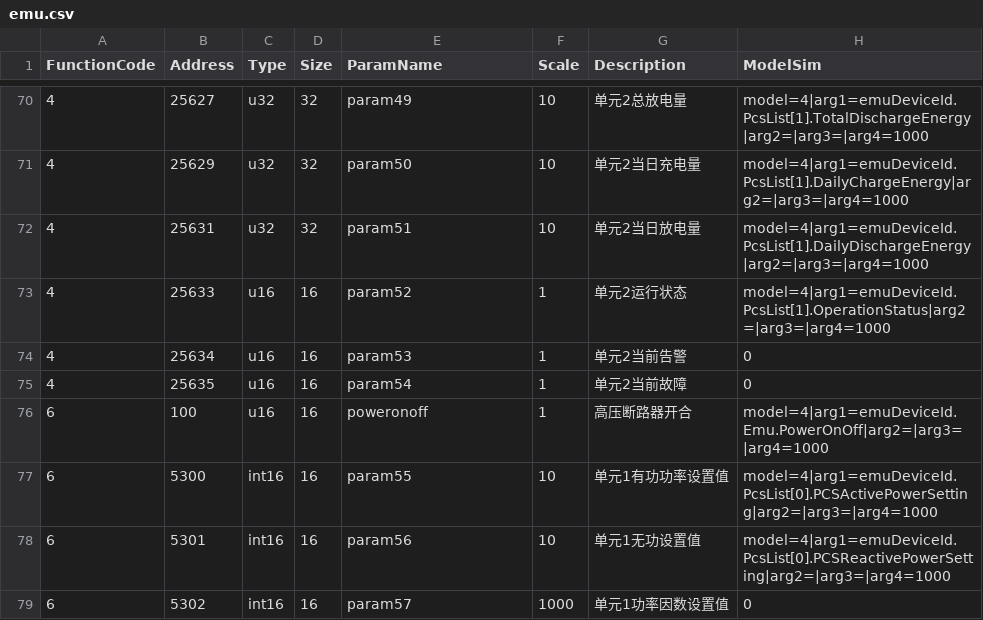
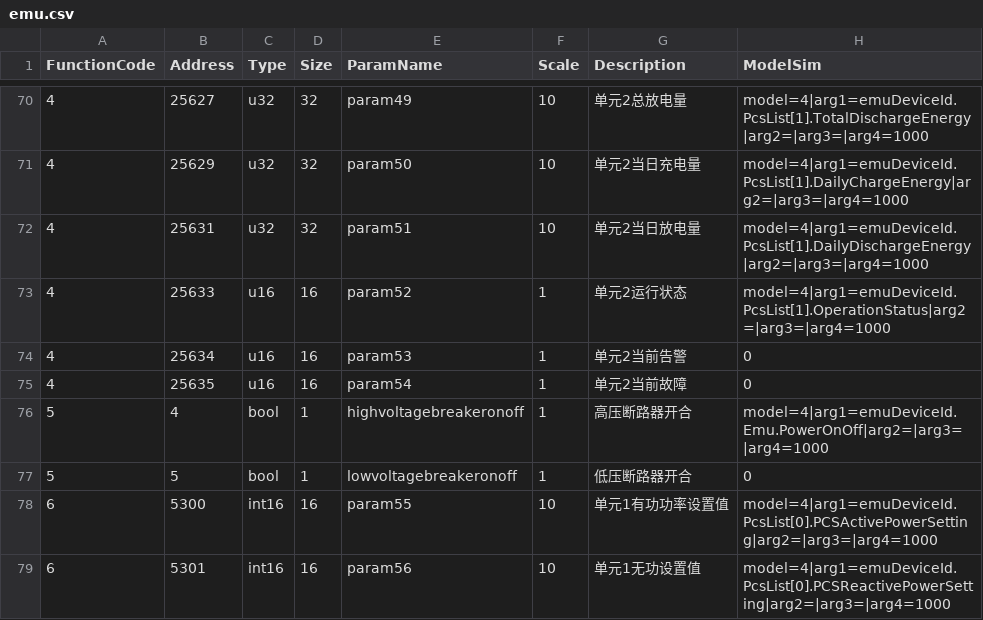
Before and after one commit to lonelysyp123/simulator, a CSV file: emu.csv, drawn as a sheet; only a part is shown, gaps mark what is left out; the shorter side is filled out with more unchanged rows; removed rows and columns are numbered as before the commit, all else as after; the diff names each change by its address in the sheet, - before the commit and + after, or states it on an @@ line.

```diff
--- a/emu.csv
+++ b/emu.csv
-row 76: 6 | 100 | u16 | 16 | poweronoff | 1 | 高压断路器开合 | model=4|arg1=emuDeviceId.Emu.PowerOnOff|arg2=|arg3=|arg4=1000
+row 76: 5 | 4 | bool | 1 | highvoltagebreakeronoff | 1 | 高压断路器开合 | model=4|arg1=emuDeviceId.Emu.PowerOnOff|arg2=|arg3=|arg4=1000
+row 77: 5 | 5 | bool | 1 | lowvoltagebreakeronoff | 1 | 低压断路器开合 | 0
```
Also changed, not shown: 5 other files.
